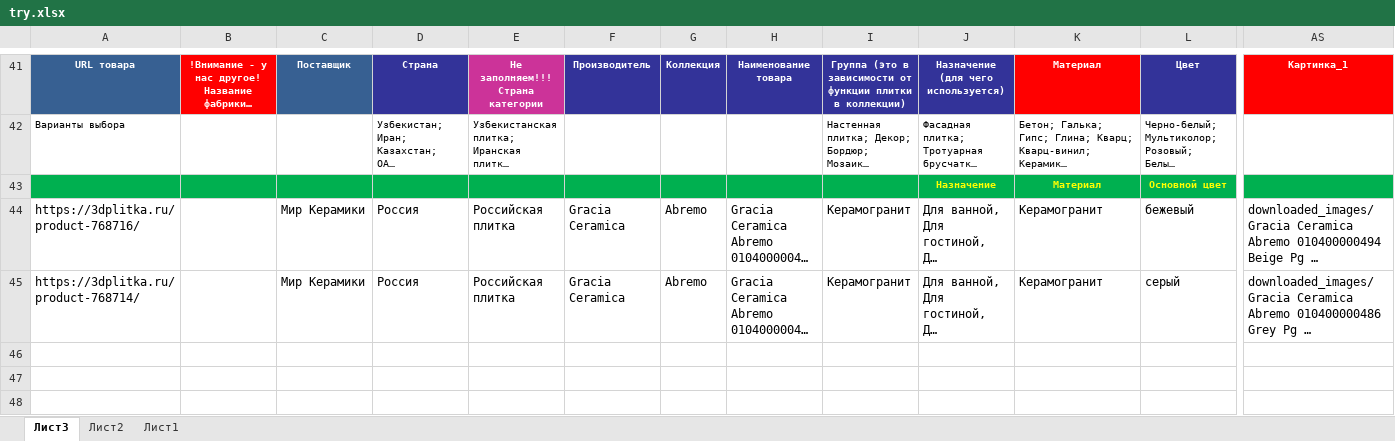
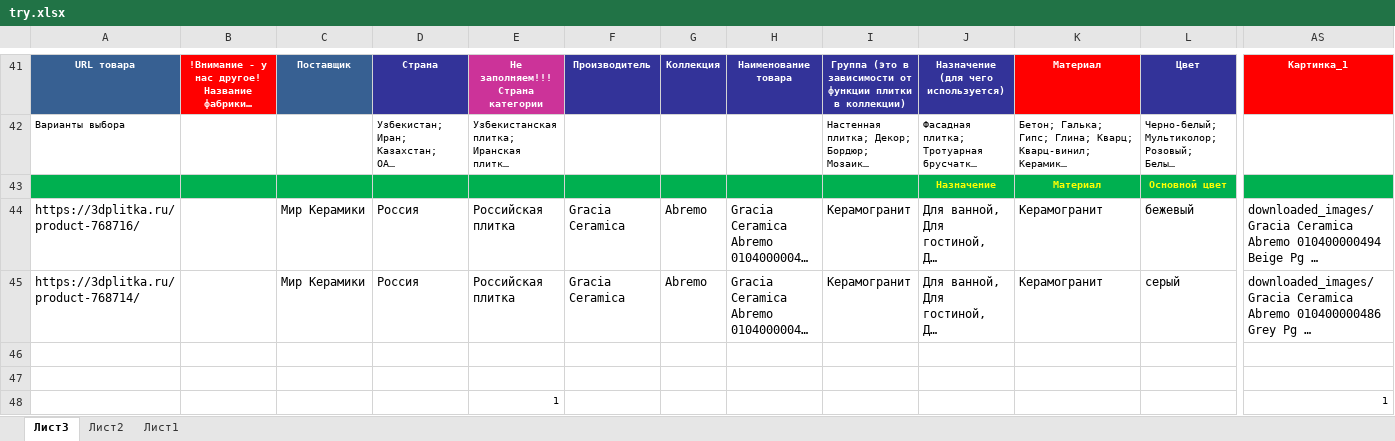
Before and after one commit to alekseybiz/Data-analyzis, an Excel workbook: Parsing_characteristis_and_photo/parsing_3dplitka/try.xlsx, sheet Лист3, drawn as a sheet; only a part is shown, gaps mark what is left out; long unchanged cells end in …; values as stored, in another font and other column widths than the file's, no borders; conditional formats not drawn; rows hold the shown columns only; the diff names each change by its address in the sheet, - before the commit and + after, or states it on an @@ line.

```diff
--- a/Parsing_characteristis_and_photo/parsing_3dplitka/try.xlsx (sheet Лист3)
+++ b/Parsing_characteristis_and_photo/parsing_3dplitka/try.xlsx (sheet Лист3)
+row 46: (empty)
+row 47: (empty)
+row 48:  |  |  |  | 1 |  |  |  |  |  |  |  | 1
```
Also changed, not shown: sheet Лист1, sheet Лист2.
